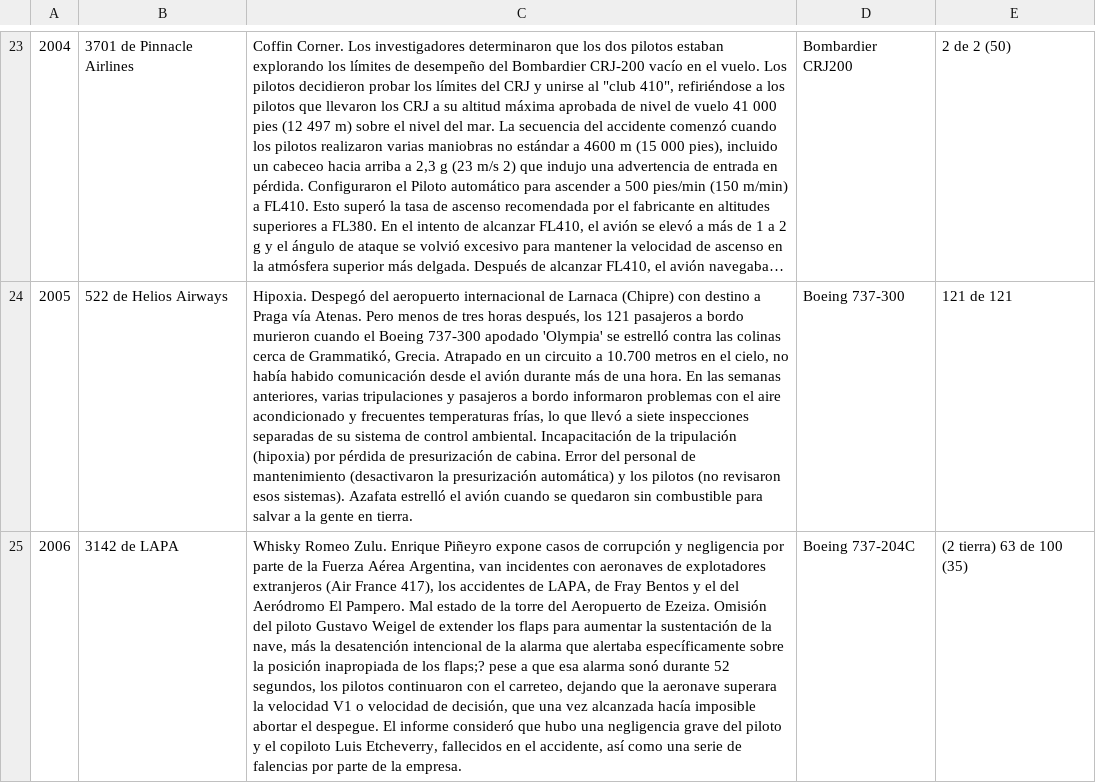
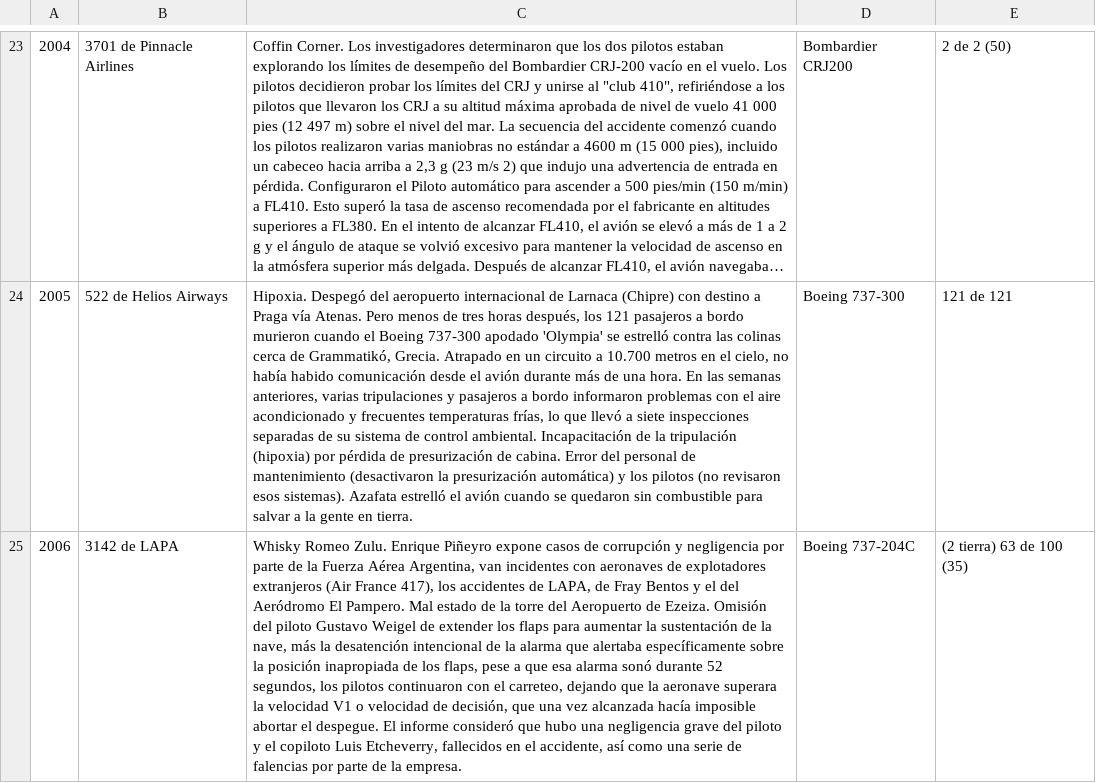
Before and after one commit to hotpadrino/manuelrarias, a CSV file: accidentes.csv, drawn as a sheet; only a part is shown, gaps mark what is left out; long unchanged cells end in …; the diff covers the shown part only; the diff names each change by its address in the sheet, - before the commit and + after, or states it on an @@ line.

```diff
--- a/accidentes.csv
+++ b/accidentes.csv
-C25: …de los flaps;? pese a…
+C25: …de los flaps, pese a…
```
Also changed, not shown: 3 edited cells elsewhere in this file.
